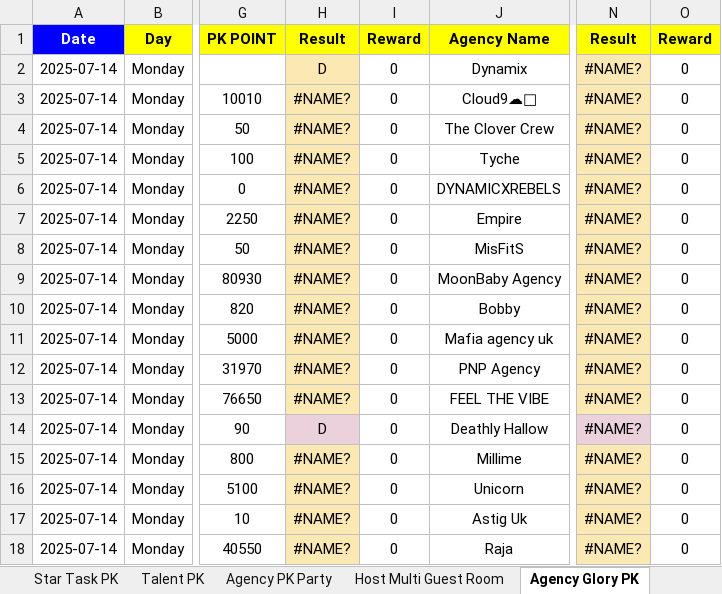
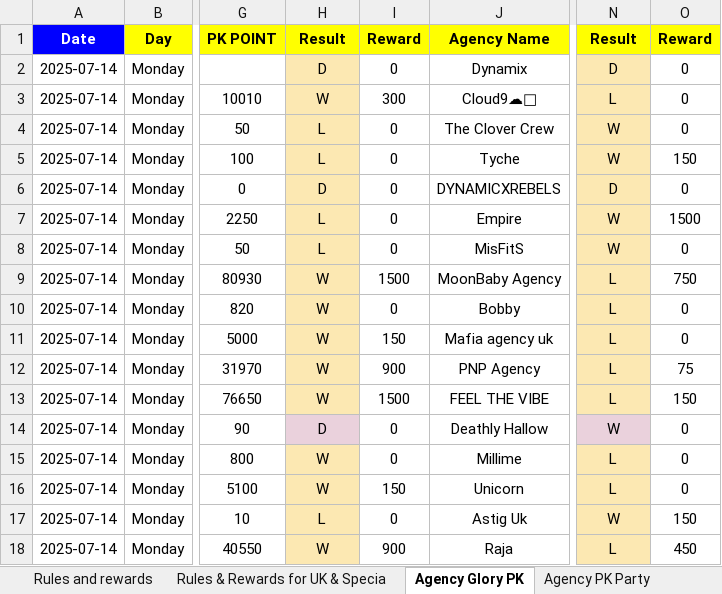
Before and after one commit to TacitBlade/tacitlabs-events-suite, an Excel workbook: pk_event-filter-app/assets/July 2025 UK Agency&Host Events .xlsx, sheet Agency Glory PK, drawn as a sheet; only a part is shown, gaps mark what is left out; values as stored, in another font and other column widths than the file's, no borders; charts and pictures not drawn; the diff covers the shown part only; the diff names each change by its address in the sheet, - before the commit and + after, or states it on an @@ line.

```diff
--- a/pk_event-filter-app/assets/July 2025 UK Agency&Host Events .xlsx (sheet Agency Glory PK)
+++ b/pk_event-filter-app/assets/July 2025 UK Agency&Host Events .xlsx (sheet Agency Glory PK)
+sheet tab: Rules and rewards
+sheet tab: Rules & Rewards for UK & Specia
@@ sheet tab order changed: Rules and rewards | Rules & Rewards for UK & Specia | Agency Glory PK | Agency PK Party @@
-N2: #NAME?
+N2: D
-H3: #NAME?
+H3: W
-I3: 0
+I3: 300
-N3: #NAME?
+N3: L
-H4:H5: #NAME?
+H4:H5: L
-N4:N5: #NAME?
+N4:N5: W
-O5: 0
+O5: 150
-H6: #NAME?
+H6: D
-N6: #NAME?
+N6: D
-H7:H8: #NAME?
+H7:H8: L
-N7:N8: #NAME?
+N7:N8: W
-O7: 0
+O7: 1500
-H9:H13: #NAME?
+H9:H13: W
-I9: 0
+I9: 1500
-N9:N13: #NAME?
+N9:N13: L
-O9: 0
+O9: 750
-I11: 0
+I11: 150
-I12: 0
+I12: 900
-O12: 0
+O12: 75
-I13: 0
+I13: 1500
-O13: 0
+O13: 150
-N14: #NAME?
+N14: W
-H15:H16: #NAME?
+H15:H16: W
-N15:N16: #NAME?
+N15:N16: L
-I16: 0
+I16: 150
-H17: #NAME?
+H17: L
-N17: #NAME?
+N17: W
-O17: 0
+O17: 150
-H18: #NAME?
+H18: W
-I18: 0
+I18: 900
-N18: #NAME?
+N18: L
-O18: 0
+O18: 450
```
Also changed, not shown: 71 edited cells and cell formats elsewhere in this sheet, sheet Talent PK, sheet Star Task PK, sheet Agency PK Party, sheet Daily PK, sheet Agency 2vs2 PK, sheet UK Livehouse, 1 more sheet, formulas that keep their value, charts or pictures, 1 other file.
